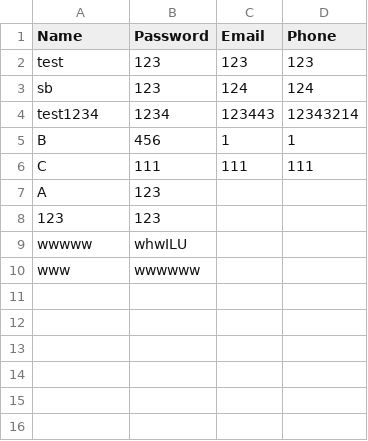
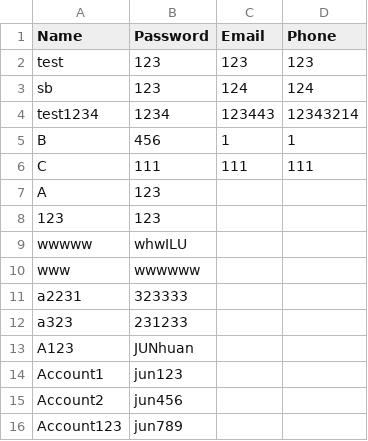
Before and after one commit to hunk954/Agenda, a CSV file: data/user.csv, drawn as a sheet.

```diff
--- a/data/user.csv
+++ b/data/user.csv
@@ -10 +10,7 @@
 "www","wwwwww","",""
+"a2231","323333","",""
+"a323","231233","",""
+"A123","JUNhuan","",""
+"Account1","jun123","",""
+"Account2","jun456","",""
+"Account123","jun789","",""
```
Also changed, not shown: 2 other files.
